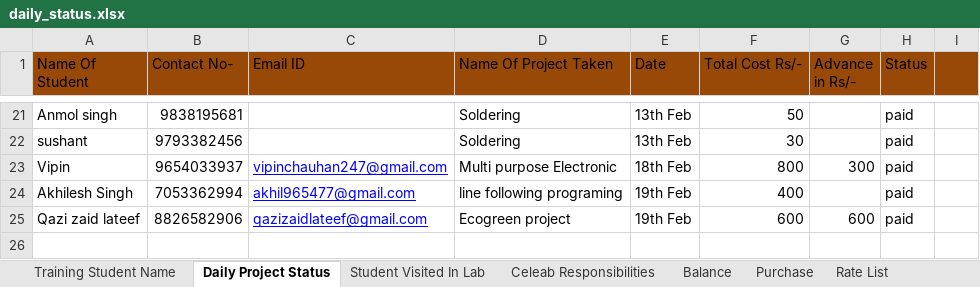
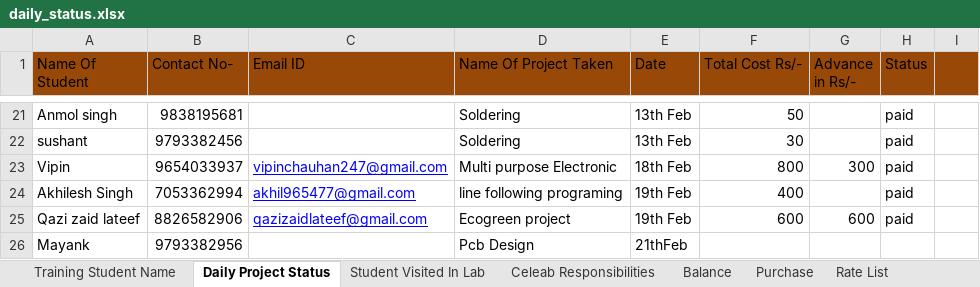
Before and after one commit to infocelab/embedded-projects, an Excel workbook: documents/daily_status.xlsx, sheet Daily Project Status, drawn as a sheet; only a part is shown, gaps mark what is left out; values as stored, in another font and other column widths than the file's, no borders; the diff names each change by its address in the sheet, - before the commit and + after, or states it on an @@ line.

Commit message:
status updated

```diff
--- a/documents/daily_status.xlsx (sheet Daily Project Status)
+++ b/documents/daily_status.xlsx (sheet Daily Project Status)
+row 26: Mayank | 9793382956 |  | Pcb Design | 21thFeb
```
Also changed, not shown: sheet Balance.
